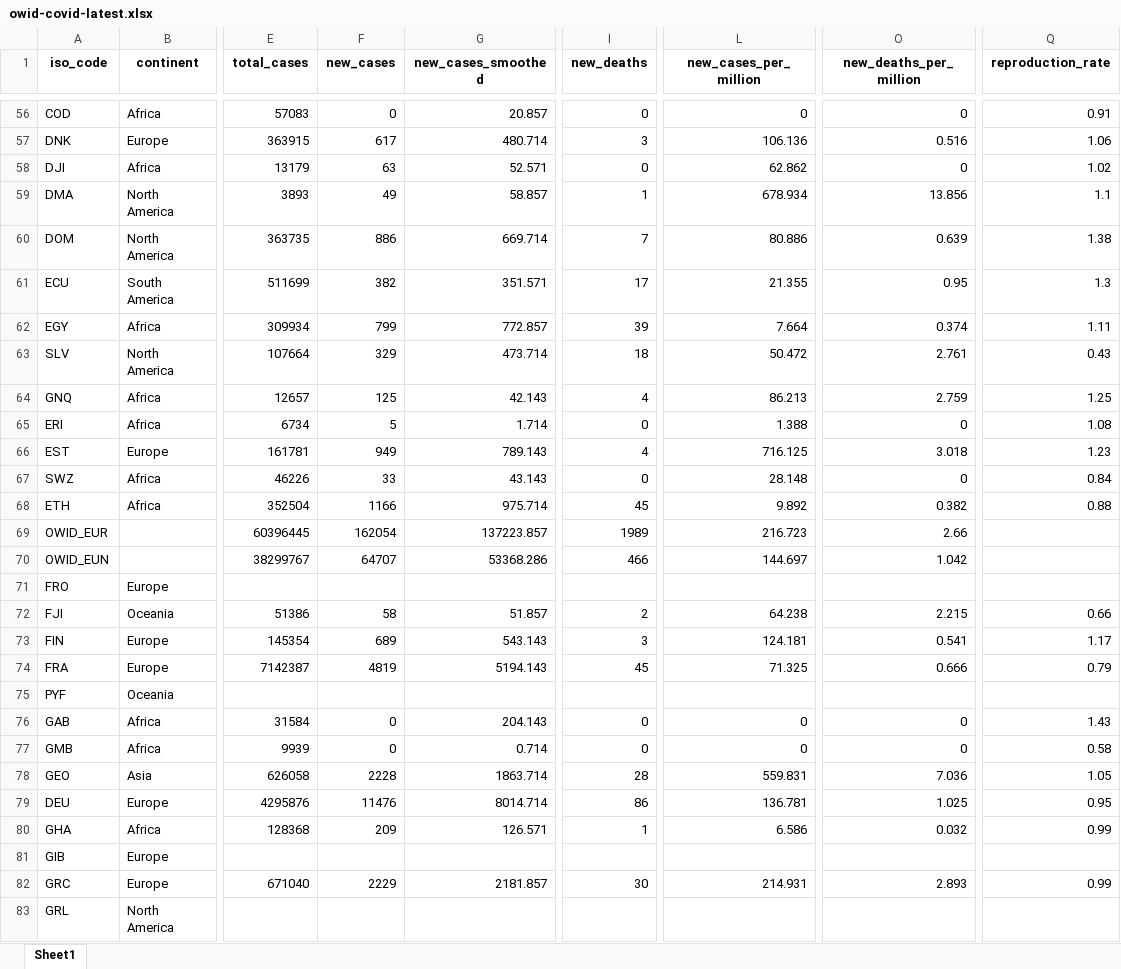
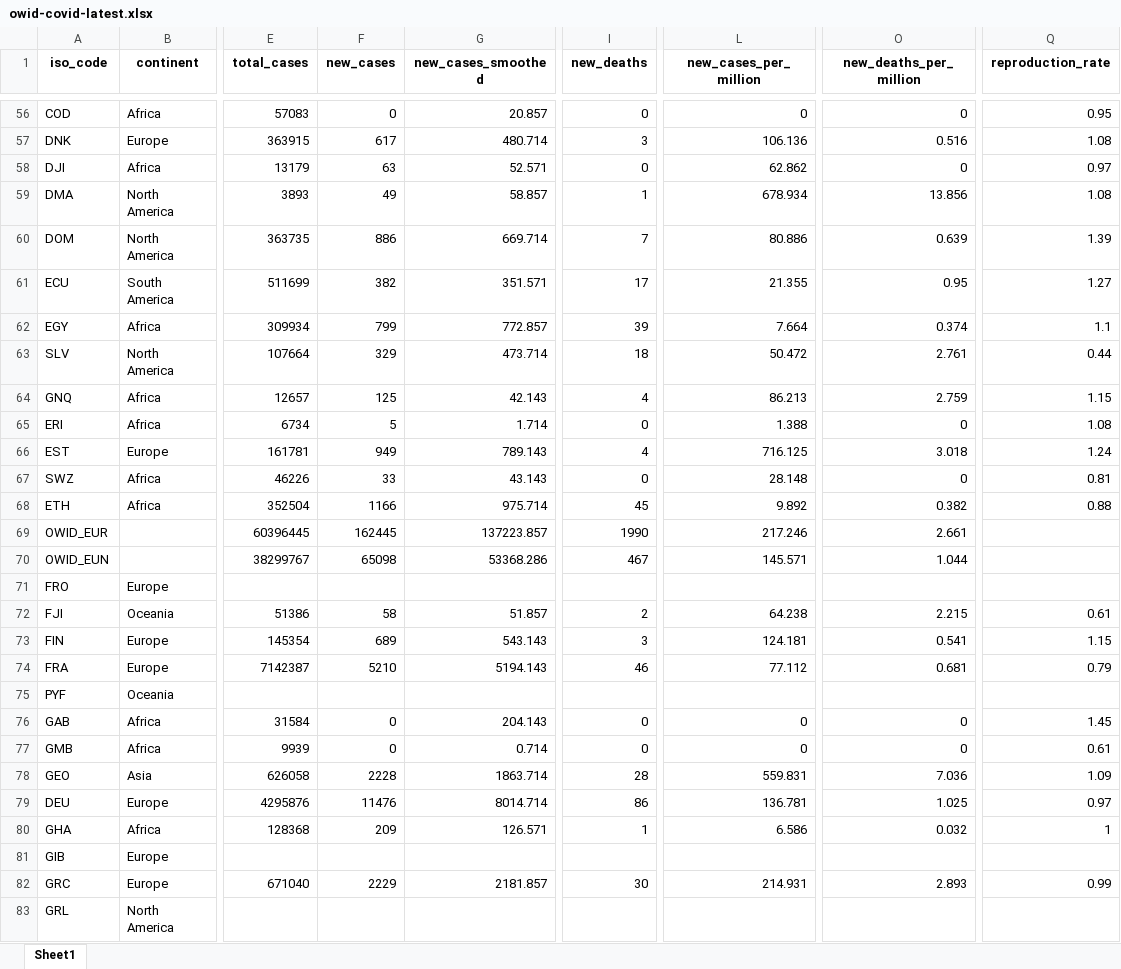
Before and after one commit to upamapsb/Upama, an Excel workbook: public/data/latest/owid-covid-latest.xlsx, sheet Sheet1, drawn as a sheet; only a part is shown, gaps mark what is left out; values as stored, in another font and other column widths than the file's, no borders; the diff covers the shown part only; the diff names each change by its address in the sheet, - before the commit and + after, or states it on an @@ line.

```diff
--- a/public/data/latest/owid-covid-latest.xlsx (sheet Sheet1)
+++ b/public/data/latest/owid-covid-latest.xlsx (sheet Sheet1)
-Q56 (reproduction_rate): 0.91
+Q56 (reproduction_rate): 0.95
-Q57 (reproduction_rate): 1.06
+Q57 (reproduction_rate): 1.08
-Q58 (reproduction_rate): 1.02
+Q58 (reproduction_rate): 0.97
-Q59 (reproduction_rate): 1.1
+Q59 (reproduction_rate): 1.08
-Q60 (reproduction_rate): 1.38
+Q60 (reproduction_rate): 1.39
-Q61 (reproduction_rate): 1.3
+Q61 (reproduction_rate): 1.27
-Q62 (reproduction_rate): 1.11
+Q62 (reproduction_rate): 1.1
-Q63 (reproduction_rate): 0.43
+Q63 (reproduction_rate): 0.44
-Q64 (reproduction_rate): 1.25
+Q64 (reproduction_rate): 1.15
-Q66 (reproduction_rate): 1.23
+Q66 (reproduction_rate): 1.24
-Q67 (reproduction_rate): 0.84
+Q67 (reproduction_rate): 0.81
-F69 (new_cases): 162054
+F69 (new_cases): 162445
-I69 (new_deaths): 1989
+I69 (new_deaths): 1990
-L69 (new_cases_per_million): 216.723
+L69 (new_cases_per_million): 217.246
-O69 (new_deaths_per_million): 2.66
+O69 (new_deaths_per_million): 2.661
-F70 (new_cases): 64707
+F70 (new_cases): 65098
-I70 (new_deaths): 466
+I70 (new_deaths): 467
-L70 (new_cases_per_million): 144.697
+L70 (new_cases_per_million): 145.571
-O70 (new_deaths_per_million): 1.042
+O70 (new_deaths_per_million): 1.044
-Q72 (reproduction_rate): 0.66
+Q72 (reproduction_rate): 0.61
-Q73 (reproduction_rate): 1.17
+Q73 (reproduction_rate): 1.15
-F74 (new_cases): 4819
+F74 (new_cases): 5210
-I74 (new_deaths): 45
+I74 (new_deaths): 46
-L74 (new_cases_per_million): 71.325
+L74 (new_cases_per_million): 77.112
-O74 (new_deaths_per_million): 0.666
+O74 (new_deaths_per_million): 0.681
-Q76 (reproduction_rate): 1.43
+Q76 (reproduction_rate): 1.45
-Q77 (reproduction_rate): 0.58
+Q77 (reproduction_rate): 0.61
-Q78 (reproduction_rate): 1.05
+Q78 (reproduction_rate): 1.09
-Q79 (reproduction_rate): 0.95
+Q79 (reproduction_rate): 0.97
-Q80 (reproduction_rate): 0.99
+Q80 (reproduction_rate): 1
```
Also changed, not shown: 172 edited cells elsewhere in this sheet, 31 other files.
